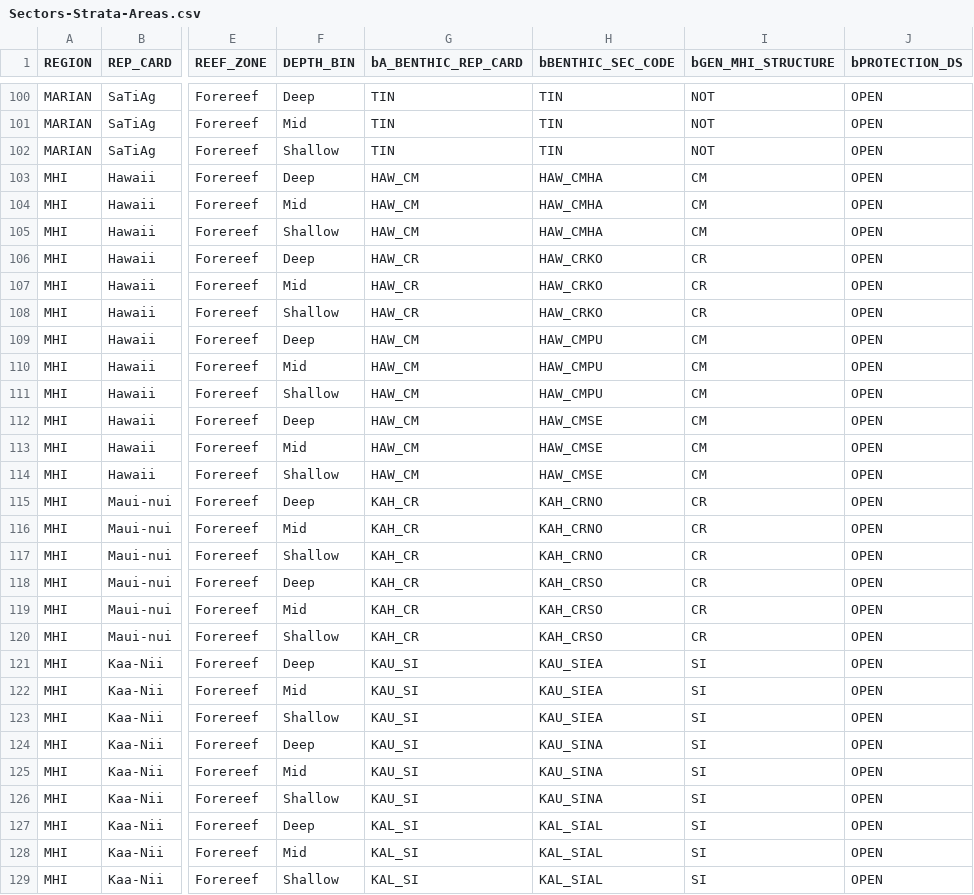
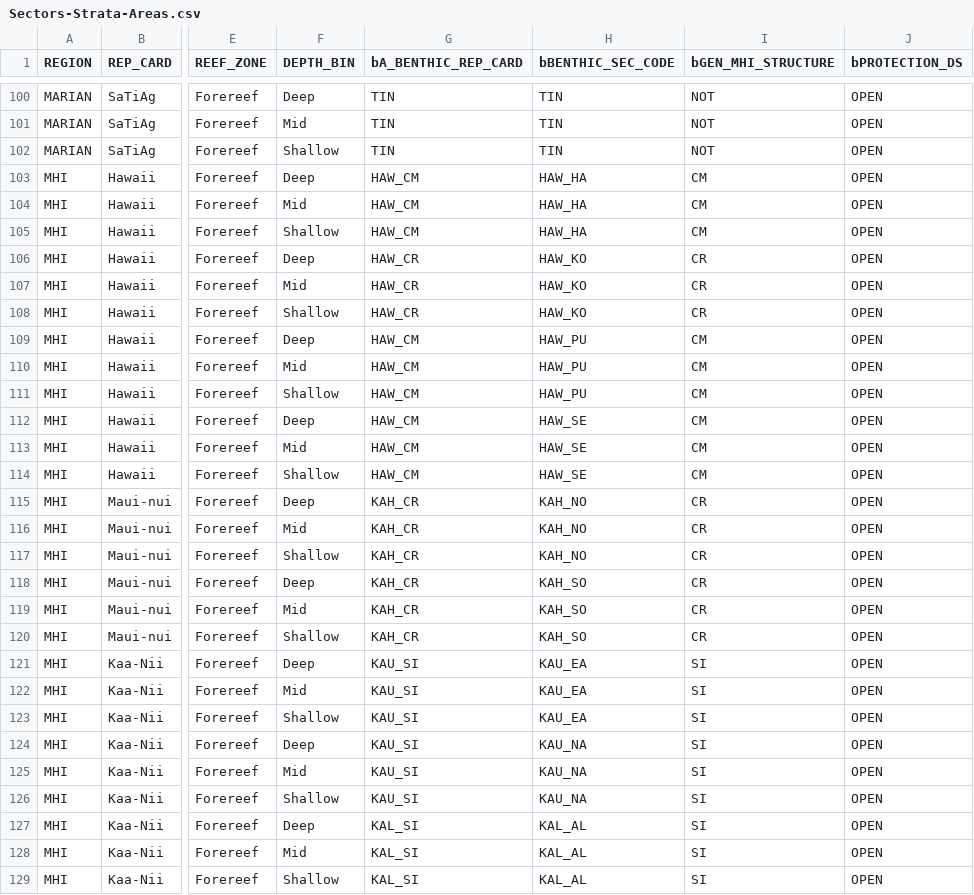
Before and after one commit to fish-crep/fish-paste, a CSV file: data/Sectors-Strata-Areas.csv, drawn as a sheet; only a part is shown, gaps mark what is left out; the diff covers the shown part only; the diff names each change by its address in the sheet, - before the commit and + after, or states it on an @@ line.

Commit message:
Benthic updates to SM and SA files

```diff
--- a/data/Sectors-Strata-Areas.csv
+++ b/data/Sectors-Strata-Areas.csv
-H103:H105 (bBENTHIC_SEC_CODE): HAW_CMHA
+H103:H105 (bBENTHIC_SEC_CODE): HAW_HA
-H106:H108 (bBENTHIC_SEC_CODE): HAW_CRKO
+H106:H108 (bBENTHIC_SEC_CODE): HAW_KO
-H109:H111 (bBENTHIC_SEC_CODE): HAW_CMPU
+H109:H111 (bBENTHIC_SEC_CODE): HAW_PU
-H112:H114 (bBENTHIC_SEC_CODE): HAW_CMSE
+H112:H114 (bBENTHIC_SEC_CODE): HAW_SE
-H115:H117 (bBENTHIC_SEC_CODE): KAH_CRNO
+H115:H117 (bBENTHIC_SEC_CODE): KAH_NO
-H118:H120 (bBENTHIC_SEC_CODE): KAH_CRSO
+H118:H120 (bBENTHIC_SEC_CODE): KAH_SO
-H121:H123 (bBENTHIC_SEC_CODE): KAU_SIEA
+H121:H123 (bBENTHIC_SEC_CODE): KAU_EA
-H124:H126 (bBENTHIC_SEC_CODE): KAU_SINA
+H124:H126 (bBENTHIC_SEC_CODE): KAU_NA
-H127:H129 (bBENTHIC_SEC_CODE): KAL_SIAL
+H127:H129 (bBENTHIC_SEC_CODE): KAL_AL
```
Also changed, not shown: 89 edited cells elsewhere in this file, 1 other file.
